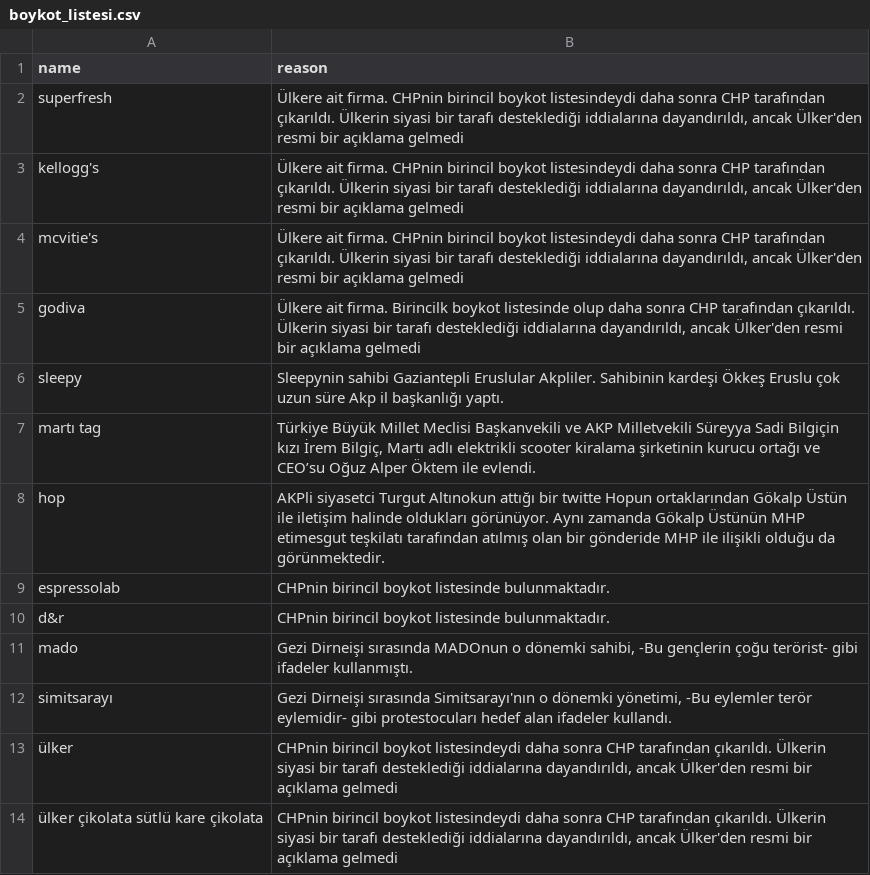
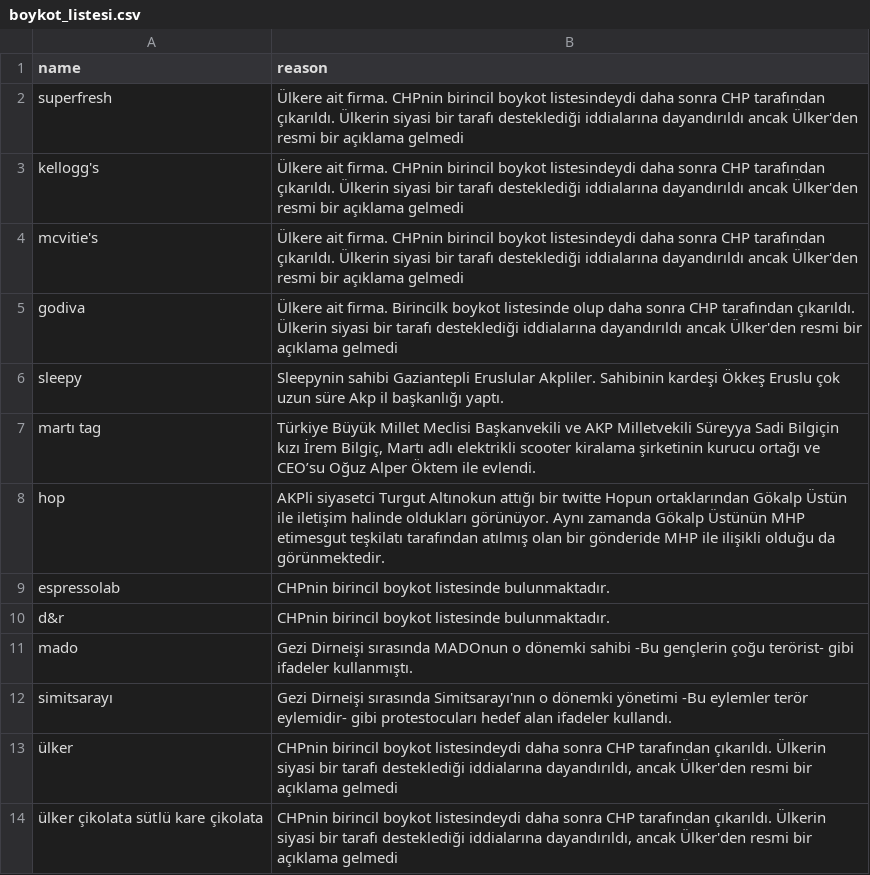
Before and after one commit to brk4lp/boykot_akp_bot, a CSV file: boykot_listesi.csv, drawn as a sheet; only a part is shown.

Commit message:
Update boykot_listesi.csv

```diff
--- a/boykot_listesi.csv
+++ b/boykot_listesi.csv
@@ -1,6 +1,6 @@
 name,reason
-superfresh, "Ülkere ait firma. CHPnin birincil boykot listesindeydi daha sonra CHP tarafından çıkarıldı. Ülkerin siyasi bir tarafı desteklediği iddialarına dayandırıldı, ancak Ülker'den resmi bir açıklama gelmedi"
-kellogg's, "Ülkere ait firma. CHPnin birincil boykot listesindeydi daha sonra CHP tarafından çıkarıldı. Ülkerin siyasi bir tarafı desteklediği iddialarına dayandırıldı, ancak Ülker'den resmi bir açıklama gelmedi"
-mcvitie's, "Ülkere ait firma. CHPnin birincil boykot listesindeydi daha sonra CHP tarafından çıkarıldı. Ülkerin siyasi bir tarafı desteklediği iddialarına dayandırıldı, ancak Ülker'den resmi bir açıklama gelmedi"
-godiva, "Ülkere ait firma. Birincilk boykot listesinde olup daha sonra CHP tarafından çıkarıldı. Ülkerin siyasi bir tarafı desteklediği iddialarına dayandırıldı, ancak Ülker'den resmi bir açıklama gelmedi"
+superfresh, "Ülkere ait firma. CHPnin birincil boykot listesindeydi daha sonra CHP tarafından çıkarıldı. Ülkerin siyasi bir tarafı desteklediği iddialarına dayandırıldı ancak Ülker'den resmi bir açıklama gelmedi"
+kellogg's, "Ülkere ait firma. CHPnin birincil boykot listesindeydi daha sonra CHP tarafından çıkarıldı. Ülkerin siyasi bir tarafı desteklediği iddialarına dayandırıldı ancak Ülker'den resmi bir açıklama gelmedi"
+mcvitie's, "Ülkere ait firma. CHPnin birincil boykot listesindeydi daha sonra CHP tarafından çıkarıldı. Ülkerin siyasi bir tarafı desteklediği iddialarına dayandırıldı ancak Ülker'den resmi bir açıklama gelmedi"
+godiva, "Ülkere ait firma. Birincilk boykot listesinde olup daha sonra CHP tarafından çıkarıldı. Ülkerin siyasi bir tarafı desteklediği iddialarına dayandırıldı ancak Ülker'den resmi bir açıklama gelmedi"
 sleepy, "Sleepynin  sahibi Gaziantepli Eruslular Akpliler. Sahibinin kardeşi Ökkeş Eruslu çok uzun süre Akp il başkanlığı yaptı."
@@ -10,4 +10,4 @@ espressolab, "CHPnin birincil boykot listesinde bulunmaktadır."
 d&r, "CHPnin birincil boykot listesinde bulunmaktadır."
-mado, "Gezi Dirneişi sırasında MADOnun o dönemki sahibi, -Bu gençlerin çoğu terörist- gibi ifadeler kullanmıştı."
-simitsarayı, "Gezi Dirneişi sırasında Simitsarayı'nın o dönemki yönetimi, -Bu eylemler terör eylemidir- gibi protestocuları hedef alan ifadeler kullandı."
+mado, "Gezi Dirneişi sırasında MADOnun o dönemki sahibi -Bu gençlerin çoğu terörist- gibi ifadeler kullanmıştı."
+simitsarayı, "Gezi Dirneişi sırasında Simitsarayı'nın o dönemki yönetimi -Bu eylemler terör eylemidir- gibi protestocuları hedef alan ifadeler kullandı."
 ülker, "CHPnin birincil boykot listesindeydi daha sonra CHP tarafından çıkarıldı. Ülkerin siyasi bir tarafı desteklediği iddialarına dayandırıldı, ancak Ülker'den resmi bir açıklama gelmedi"
```
